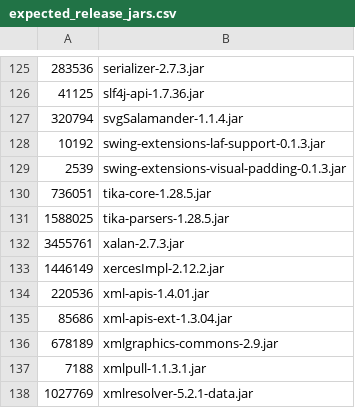
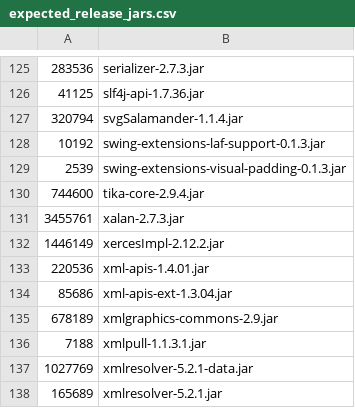
Before and after one commit to apache/jmeter, a CSV file: src/dist/src/dist/expected_release_jars.csv, drawn as a sheet; only a part is shown, gaps mark what is left out; the shorter side is filled out with more unchanged rows.

Commit message:
fix(deps): bump tika-core to 2.9.4 and drop tika-parsers
Fixes CVE-2025-66516 (CVSS 10.0 Critical) in tika-core and
CVE-2025-54988 + CVE-2025-66516 in tika-parsers. The 1.x line received
no patch; both CVEs are addressed in 2.x.

JMeter only uses tika-core's `Tika.detect` (HTTPFileArg,
ParseCurlCommandAction) and the AutoDetectParser API (Document.java).
Those APIs are stable across 1.x -> 2.x for our usage, so the bump is
source-compatible.

tika-parsers is removed from src/core/build.gradle.kts and
src/protocol/http/build.gradle.kts (mirrors master commit 23fa6d530).
The 1.x parsers monolith was never wired into the public JMeter API,
and Tika 2.x restructured it across many sub-modules. Dropping the
dependency entirely avoids pulling those transitives into the release
distribution and side-steps the parsers CVEs without bumping to the
2.x parsers-standard-package.

```diff
--- a/src/dist/src/dist/expected_release_jars.csv
+++ b/src/dist/src/dist/expected_release_jars.csv
@@ -129,4 +129,3 @@
 2539,swing-extensions-visual-padding-0.1.3.jar
-736051,tika-core-1.28.5.jar
-1588025,tika-parsers-1.28.5.jar
+744600,tika-core-2.9.4.jar
 3455761,xalan-2.7.3.jar
```
Also changed, not shown: 3 other files.
